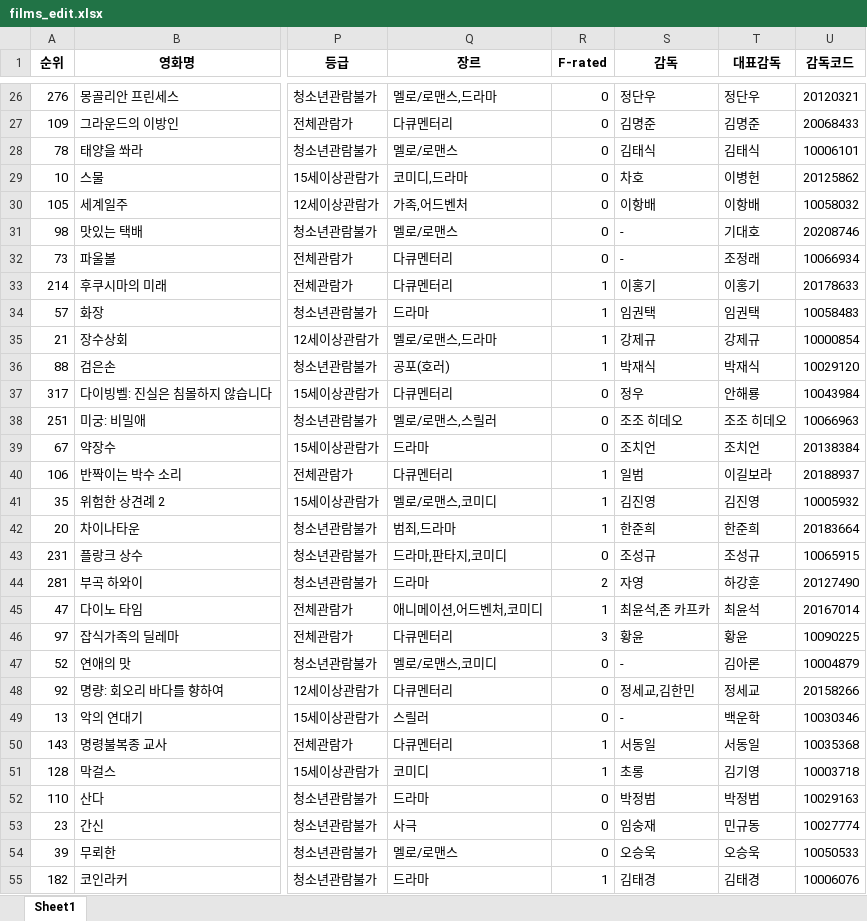
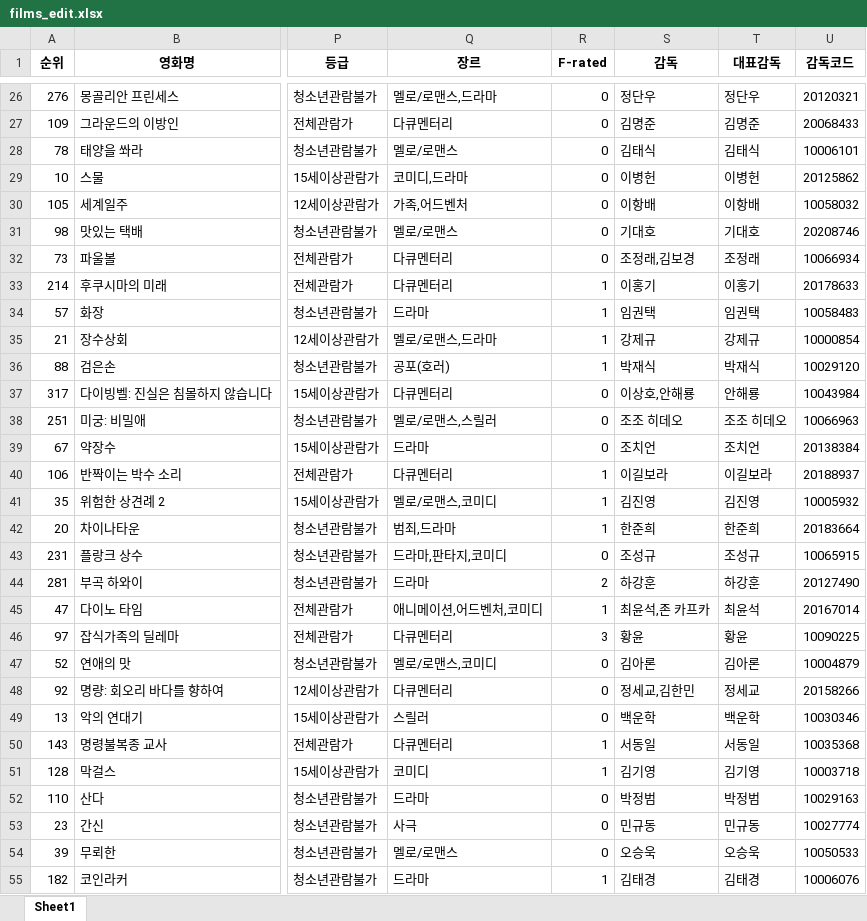
Before and after one commit to kim4pb/Female-led-Korean-Films, an Excel workbook: 01.Data_Collection/films_edit.xlsx, sheet Sheet1, drawn as a sheet; only a part is shown, gaps mark what is left out; values as stored, in another font and other column widths than the file's, no borders; the diff covers the shown part only; the diff names each change by its address in the sheet, - before the commit and + after, or states it on an @@ line.

```diff
--- a/01.Data_Collection/films_edit.xlsx (sheet Sheet1)
+++ b/01.Data_Collection/films_edit.xlsx (sheet Sheet1)
-S29 (감독): 차호
+S29 (감독): 이병헌
-S31 (감독): -
+S31 (감독): 기대호
-S32 (감독): -
+S32 (감독): 조정래,김보경
-S37 (감독): 정우
+S37 (감독): 이상호,안해룡
-S40 (감독): 일범
+S40 (감독): 이길보라
-S44 (감독): 자영
+S44 (감독): 하강훈
-S47 (감독): -
+S47 (감독): 김아론
-S49 (감독): -
+S49 (감독): 백운학
-S51 (감독): 초롱
+S51 (감독): 김기영
-S53 (감독): 임숭재
+S53 (감독): 민규동
```
Also changed, not shown: 179 edited cells elsewhere in this sheet, 1 other file.
